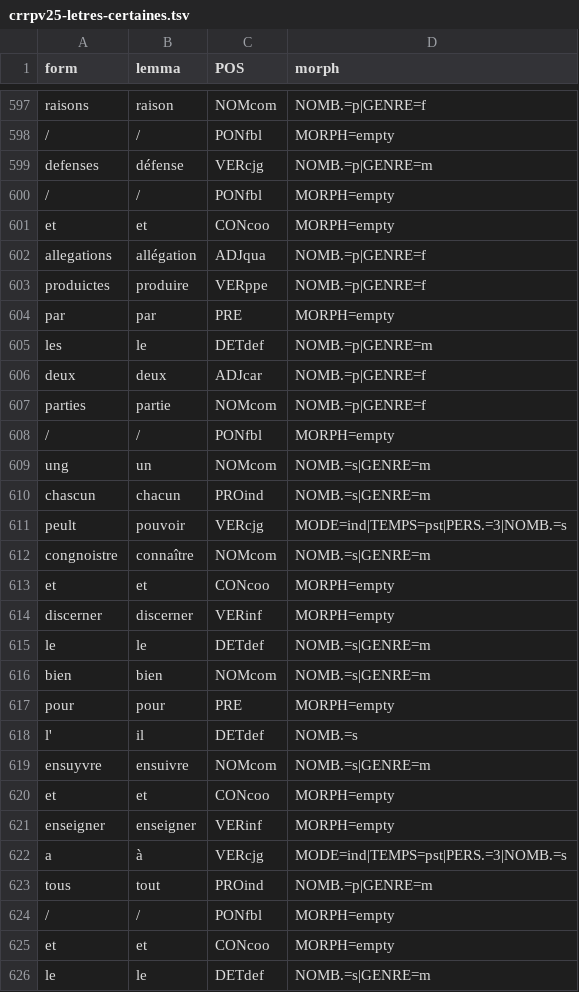
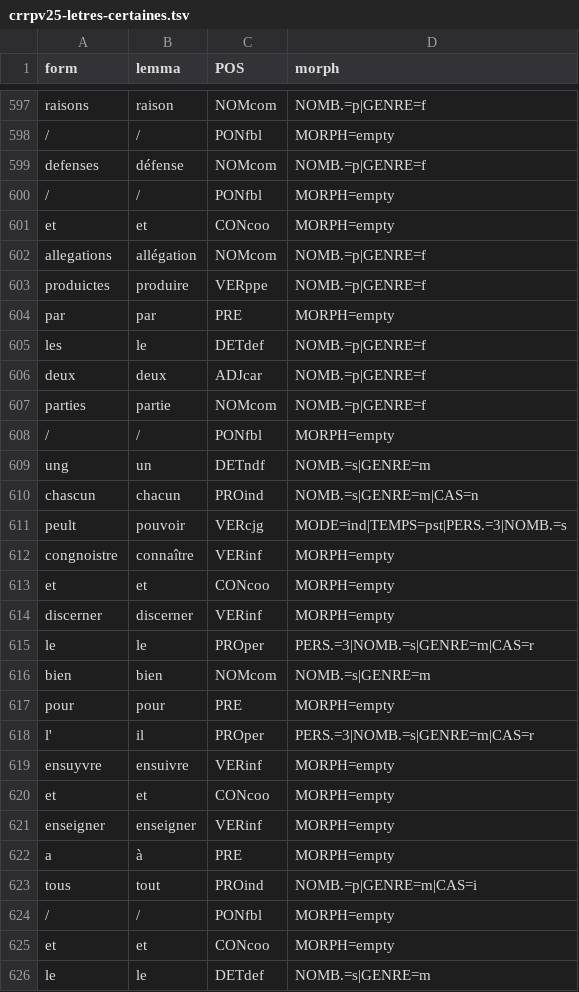
Before and after one commit to SETAFDH/Annotation-linguistique-SETAF, a TSV file: data/CRRPV25_Letres_certaines/crrpv25-letres-certaines.tsv, drawn as a sheet; only a part is shown, gaps mark what is left out; the diff covers the shown part only.

Commit message:
Update crrpv25-letres-certaines.tsv

```diff
--- a/data/CRRPV25_Letres_certaines/crrpv25-letres-certaines.tsv
+++ b/data/CRRPV25_Letres_certaines/crrpv25-letres-certaines.tsv
@@ -598,9 +598,9 @@ raisons	raison	NOMcom	NOMB.=p|GENRE=f
 /	/	PONfbl	MORPH=empty
-defenses	défense	VERcjg	NOMB.=p|GENRE=m
+defenses	défense	NOMcom	NOMB.=p|GENRE=f
 /	/	PONfbl	MORPH=empty
 et	et	CONcoo	MORPH=empty
-allegations	allégation	ADJqua	NOMB.=p|GENRE=f
+allegations	allégation	NOMcom	NOMB.=p|GENRE=f
 produictes	produire	VERppe	NOMB.=p|GENRE=f
 par	par	PRE	MORPH=empty
-les	le	DETdef	NOMB.=p|GENRE=m
+les	le	DETdef	NOMB.=p|GENRE=f
 deux	deux	ADJcar	NOMB.=p|GENRE=f
@@ -608,17 +608,17 @@ parties	partie	NOMcom	NOMB.=p|GENRE=f
 /	/	PONfbl	MORPH=empty
-ung	un	NOMcom	NOMB.=s|GENRE=m
-chascun	chacun	PROind	NOMB.=s|GENRE=m
+ung	un	DETndf	NOMB.=s|GENRE=m
+chascun	chacun	PROind	NOMB.=s|GENRE=m|CAS=n
 peult	pouvoir	VERcjg	MODE=ind|TEMPS=pst|PERS.=3|NOMB.=s
-congnoistre	connaître	NOMcom	NOMB.=s|GENRE=m
+congnoistre	connaître	VERinf	MORPH=empty
 et	et	CONcoo	MORPH=empty
 discerner	discerner	VERinf	MORPH=empty
-le	le	DETdef	NOMB.=s|GENRE=m
+le	le	PROper	PERS.=3|NOMB.=s|GENRE=m|CAS=r
 bien	bien	NOMcom	NOMB.=s|GENRE=m
 pour	pour	PRE	MORPH=empty
-l'	il	DETdef	NOMB.=s
-ensuyvre	ensuivre	NOMcom	NOMB.=s|GENRE=m
+l'	il	PROper	PERS.=3|NOMB.=s|GENRE=m|CAS=r
+ensuyvre	ensuivre	VERinf	MORPH=empty
 et	et	CONcoo	MORPH=empty
 enseigner	enseigner	VERinf	MORPH=empty
-a	à	VERcjg	MODE=ind|TEMPS=pst|PERS.=3|NOMB.=s
-tous	tout	PROind	NOMB.=p|GENRE=m
+a	à	PRE	MORPH=empty
+tous	tout	PROind	NOMB.=p|GENRE=m|CAS=i
 /	/	PONfbl	MORPH=empty
```
Also changed, not shown: 2 added rows, 2 removed rows and 125 edited cells elsewhere in this file.
